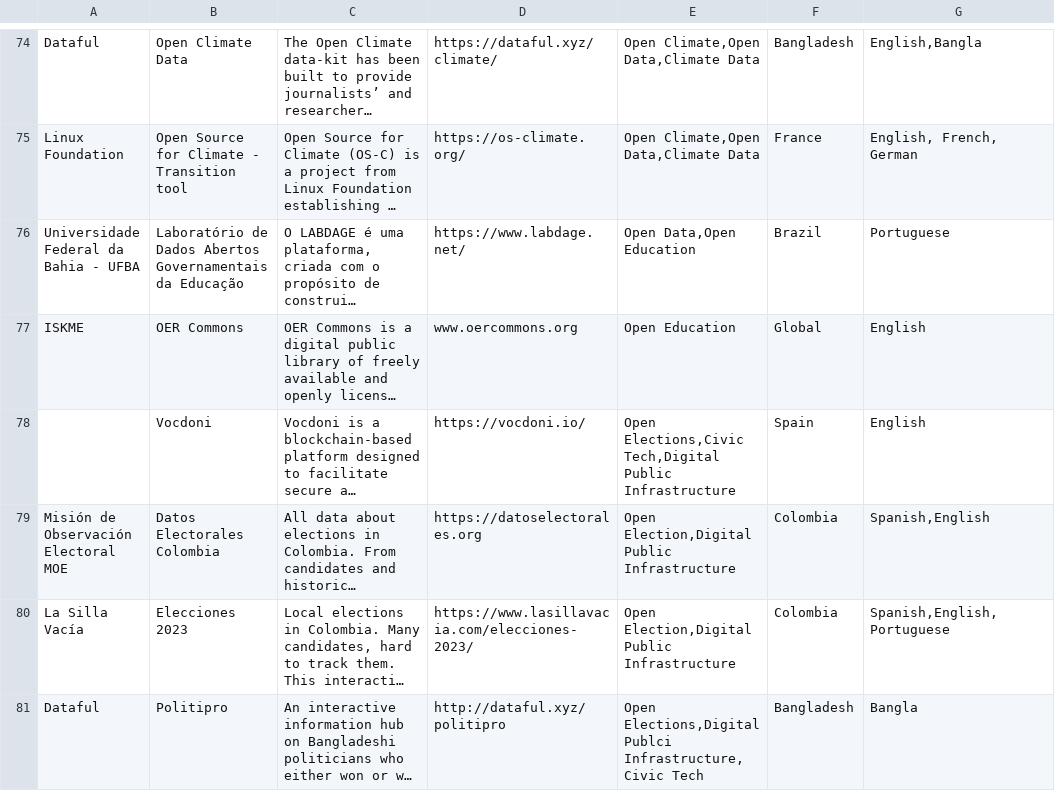
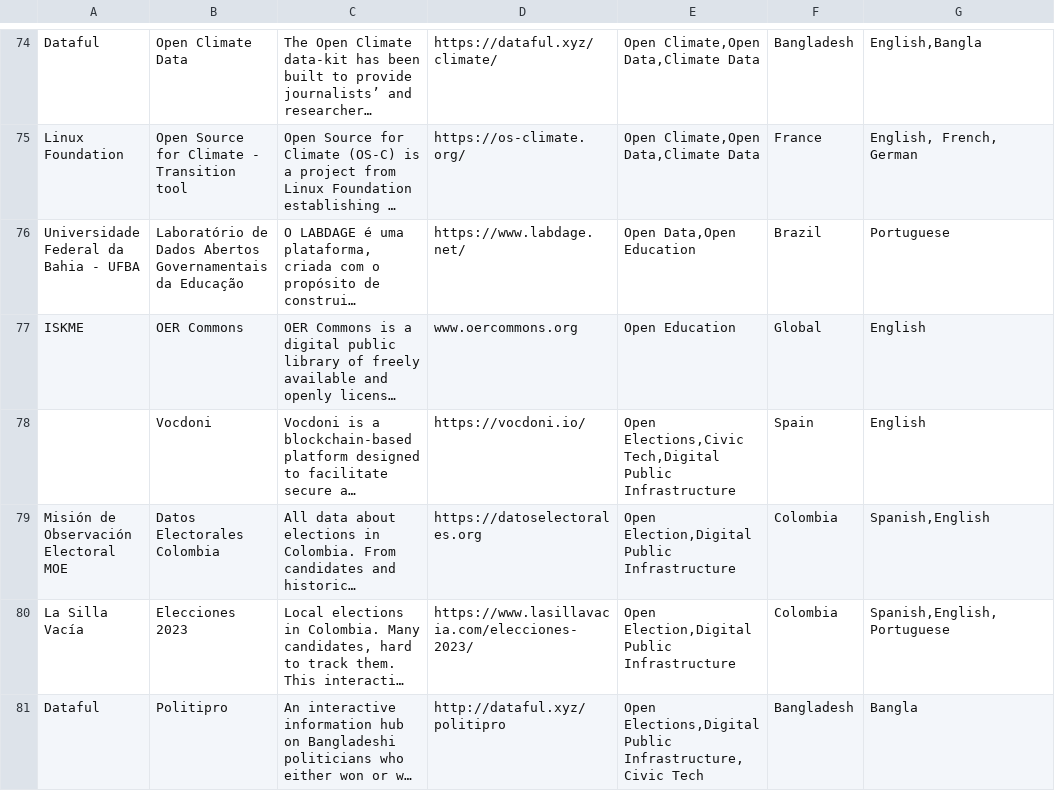
Before and after one commit to okfn/network, a CSV file: okfn-network-projects.csv, drawn as a sheet; only a part is shown, gaps mark what is left out; long unchanged cells end in …; the diff names each change by its address in the sheet, - before the commit and + after, or states it on an @@ line.

Commit message:
Update okfn-network-projects.csv
Correcting typo

```diff
--- a/okfn-network-projects.csv
+++ b/okfn-network-projects.csv
-E81: Open Elections,Digital Publci Infrastructure,Civic Tech
+E81: Open Elections,Digital Public Infrastructure,Civic Tech
```
